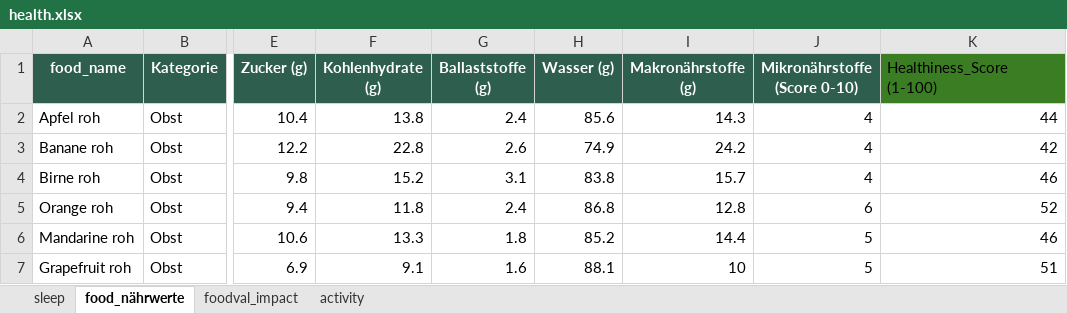
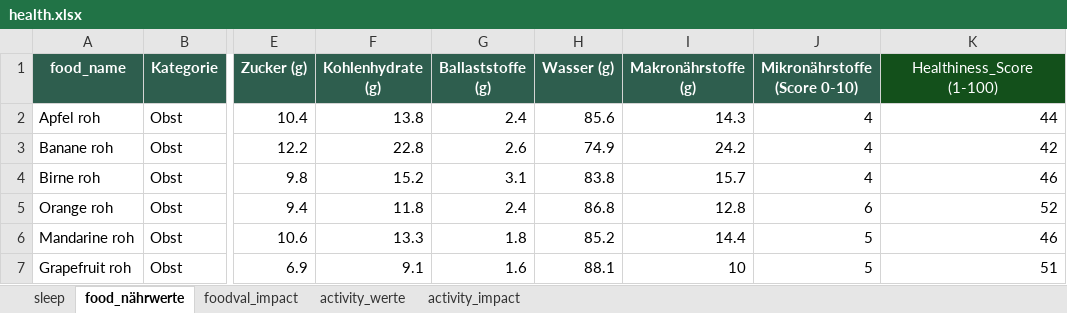
Before and after one commit to Marg-Ghost/Rebuild, an Excel workbook: data/ai_konstanten/health.xlsx, sheet food_nährwerte, drawn as a sheet; only a part is shown, gaps mark what is left out; values as stored, in another font and other column widths than the file's, no borders; the diff names each change by its address in the sheet, - before the commit and + after, or states it on an @@ line.

```diff
--- a/data/ai_konstanten/health.xlsx (sheet food_nährwerte)
+++ b/data/ai_konstanten/health.xlsx (sheet food_nährwerte)
-sheet tab: activity
+sheet tab: activity_werte
+sheet tab: activity_impact
@@ K1 fill: #3B7D23 → #13501B, text colour: black → #FFFFFF, alignment: left → center @@
```
Also changed, not shown: 17 other files.
